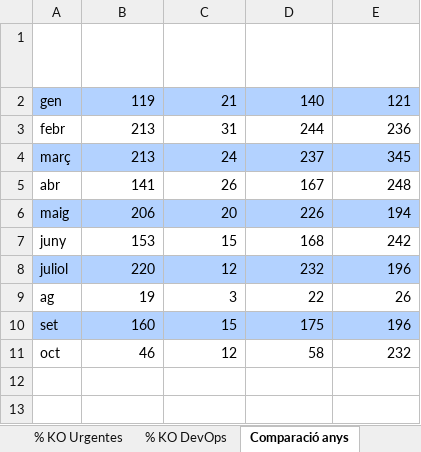
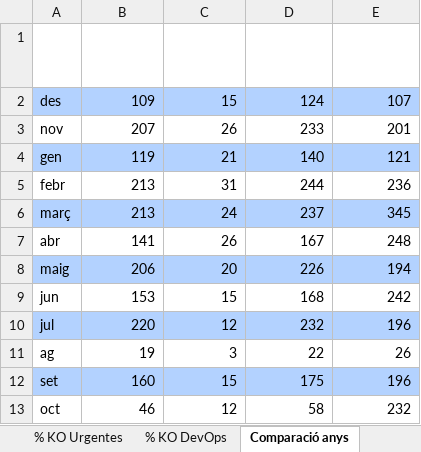
Before and after one commit to lferpaz/graphs, an Excel workbook: grafico.xlsx, sheet Comparació anys, drawn as a sheet; values as stored, in another font and other column widths than the file's, no borders; charts and pictures not drawn; addresses are those after the commit; the diff names each change by its address in the sheet, - before the commit and + after, or states it on an @@ line.

Commit message:
Agregando cambios en el grafico de comparacion de años

```diff
--- a/grafico.xlsx (sheet Comparació anys)
+++ b/grafico.xlsx (sheet Comparació anys)
+row 2: des | 109 | 15 | 124 | 107
+row 3: nov | 207 | 26 | 233 | 201
-A9 (Mes): juny
+A9 (Mes): jun
-A10 (Mes): juliol
+A10 (Mes): jul
```
Also changed, not shown: charts or pictures, 1 other file.
